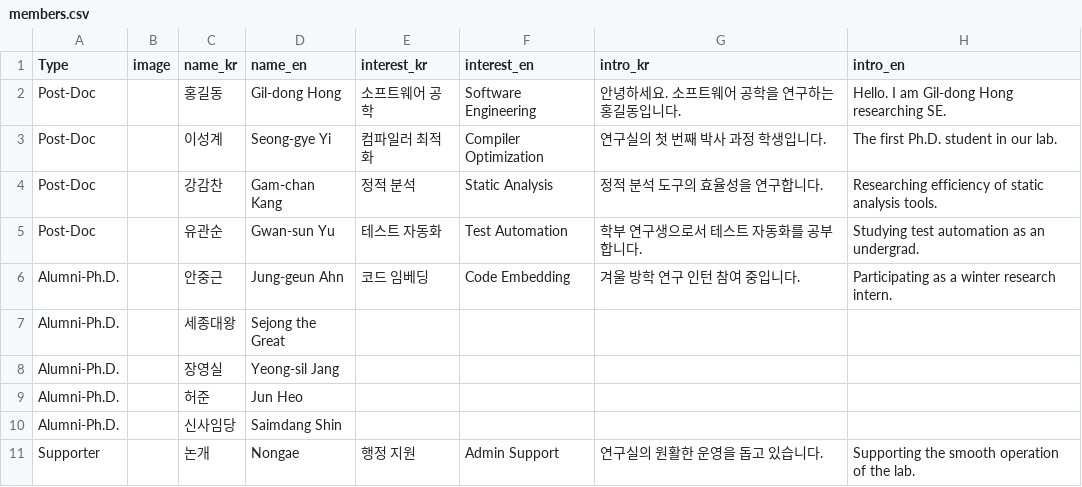
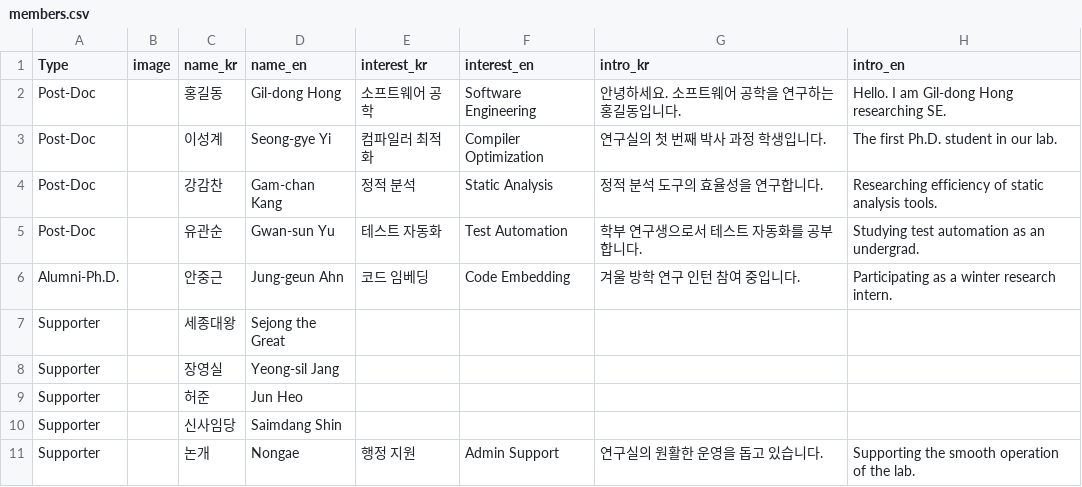
Before and after one commit to Taepoung/Web, a CSV file: data/members.csv, drawn as a sheet; only a part is shown; the diff names each change by its address in the sheet, - before the commit and + after, or states it on an @@ line.

```diff
--- a/data/members.csv
+++ b/data/members.csv
-A7:A10 (Type): Alumni-Ph.D.
+A7:A10 (Type): Supporter
```
Also changed, not shown: 1 other file.
